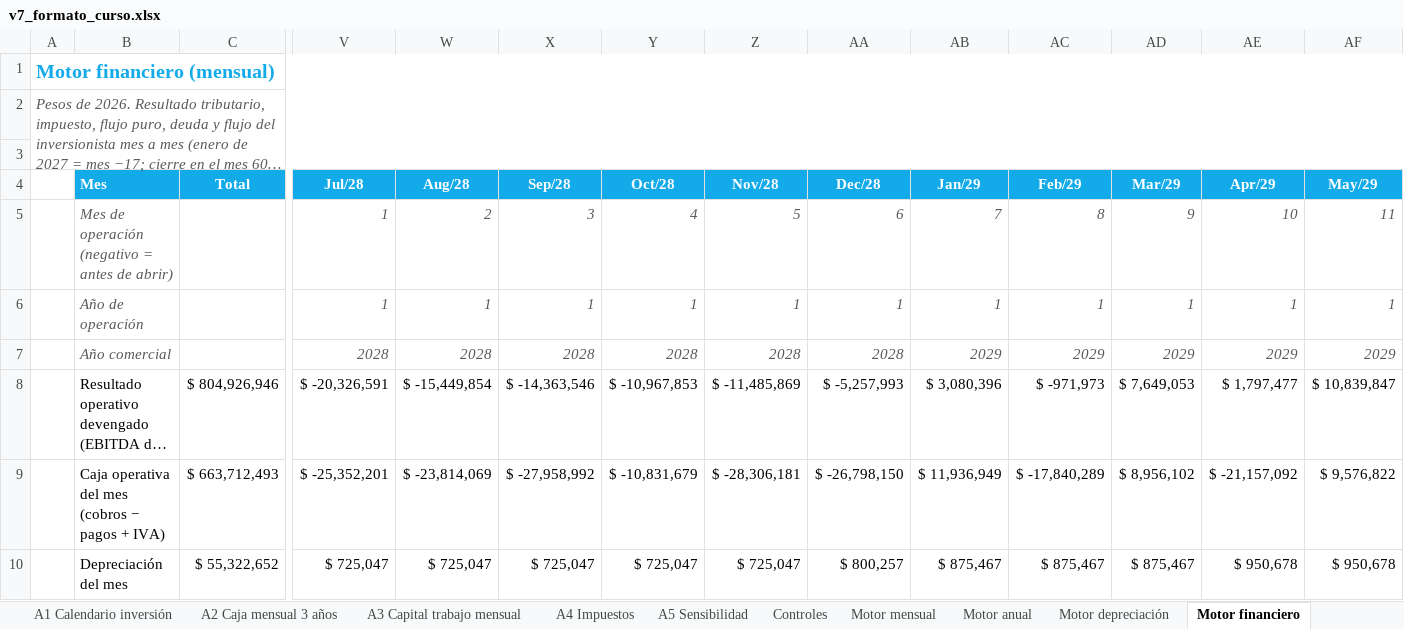
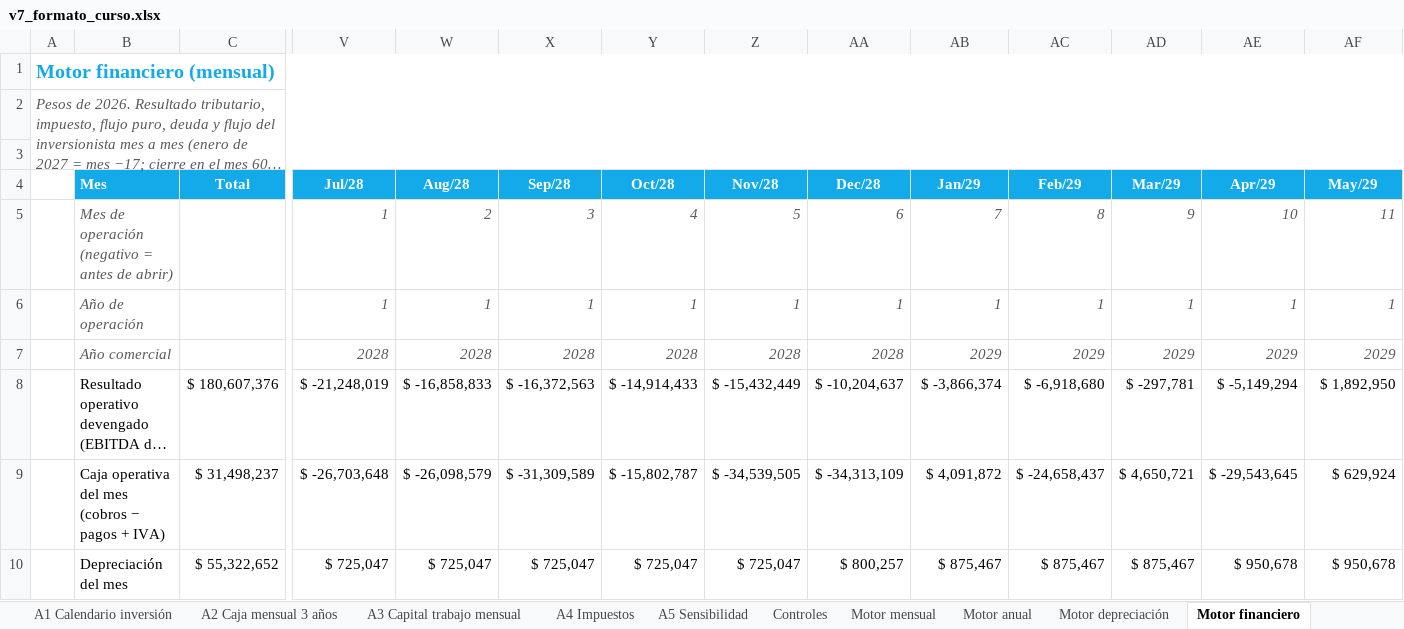
Before and after one commit to diegoaam0109-ux/lumine, an Excel workbook: integrador-2/fase-4/excel/v7_formato_curso.xlsx, sheet Motor financiero, drawn as a sheet; only a part is shown, gaps mark what is left out; long unchanged cells end in …; values as stored, in another font and other column widths than the file's, no borders; the diff covers the shown part only; the diff names each change by its address in the sheet, - before the commit and + after, or states it on an @@ line.

```diff
--- a/integrador-2/fase-4/excel/v7_formato_curso.xlsx (sheet Motor financiero)
+++ b/integrador-2/fase-4/excel/v7_formato_curso.xlsx (sheet Motor financiero)
-C8 (Total): $ 804,926,946
+C8 (Total): $ 180,607,376
-V8 (Jul/28): $ -20,326,591
+V8 (Jul/28): $ -21,248,019
-W8 (Aug/28): $ -15,449,854
+W8 (Aug/28): $ -16,858,833
-X8 (Sep/28): $ -14,363,546
+X8 (Sep/28): $ -16,372,563
-Y8 (Oct/28): $ -10,967,853
+Y8 (Oct/28): $ -14,914,433
-Z8 (Nov/28): $ -11,485,869
+Z8 (Nov/28): $ -15,432,449
-AA8 (Dec/28): $ -5,257,993
+AA8 (Dec/28): $ -10,204,637
-AB8 (Jan/29): $ 3,080,396
+AB8 (Jan/29): $ -3,866,374
-AC8 (Feb/29): $ -971,973
+AC8 (Feb/29): $ -6,918,680
-AD8 (Mar/29): $ 7,649,053
+AD8 (Mar/29): $ -297,781
-AE8 (Apr/29): $ 1,797,477
+AE8 (Apr/29): $ -5,149,294
-AF8 (May/29): $ 10,839,847
+AF8 (May/29): $ 1,892,950
-C9 (Total): $ 663,712,493
+C9 (Total): $ 31,498,237
-V9 (Jul/28): $ -25,352,201
+V9 (Jul/28): $ -26,703,648
-W9 (Aug/28): $ -23,814,069
+W9 (Aug/28): $ -26,098,579
-X9 (Sep/28): $ -27,958,992
+X9 (Sep/28): $ -31,309,589
-Y9 (Oct/28): $ -10,831,679
+Y9 (Oct/28): $ -15,802,787
-Z9 (Nov/28): $ -28,306,181
+Z9 (Nov/28): $ -34,539,505
-AA9 (Dec/28): $ -26,798,150
+AA9 (Dec/28): $ -34,313,109
-AB9 (Jan/29): $ 11,936,949
+AB9 (Jan/29): $ 4,091,872
-AC9 (Feb/29): $ -17,840,289
+AC9 (Feb/29): $ -24,658,437
-AD9 (Mar/29): $ 8,956,102
+AD9 (Mar/29): $ 4,650,721
-AE9 (Apr/29): $ -21,157,092
+AE9 (Apr/29): $ -29,543,645
-AF9 (May/29): $ 9,576,822
+AF9 (May/29): $ 629,924
```
Also changed, not shown: 826 edited cells elsewhere in this sheet, sheet Motor sensibilidad, sheet Motor mensual, sheet A3 Capital trabajo mensual, sheet Datos del tablero, sheet A2 Caja mensual 3 años, sheet 5.1 Tabla de amortización, 16 more sheets, formulas that keep their value, charts or pictures, 9 other files.
